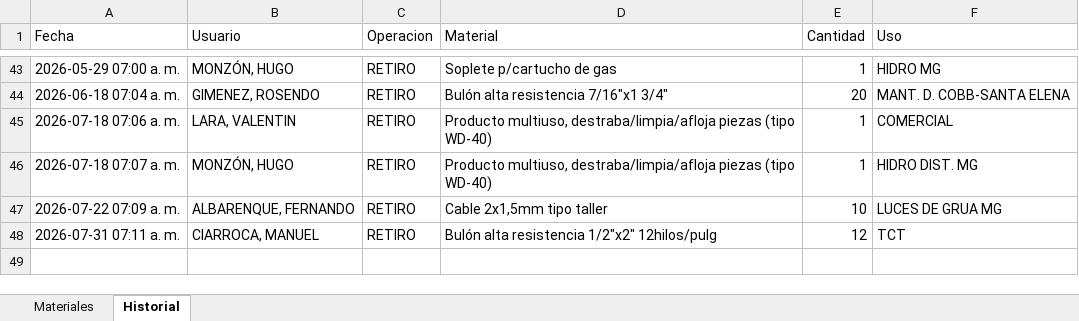
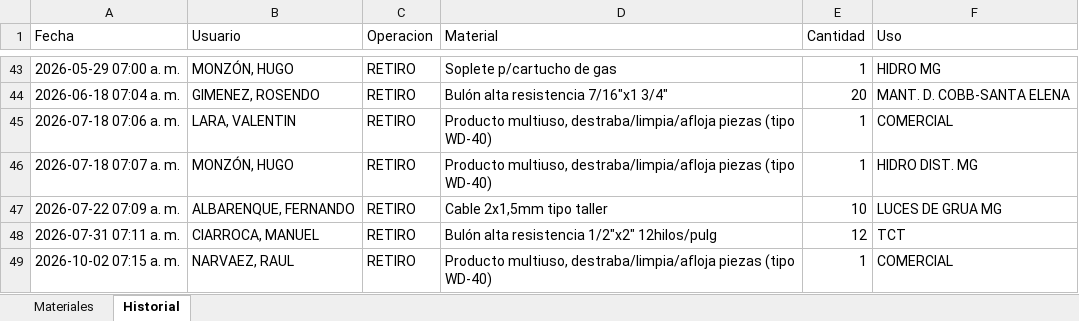
Before and after one commit to LEAVERA77/MaterialesNoMatriculados, an Excel workbook: listado_materiales_ENERSA.xlsx, sheet Historial, drawn as a sheet; only a part is shown, gaps mark what is left out; values as stored, in another font and other column widths than the file's, no borders; the diff names each change by its address in the sheet, - before the commit and + after, or states it on an @@ line.

```diff
--- a/listado_materiales_ENERSA.xlsx (sheet Historial)
+++ b/listado_materiales_ENERSA.xlsx (sheet Historial)
+row 49: 2026-10-02 07:15 a. m. | NARVAEZ, RAUL | RETIRO | Producto multiuso, destraba/limpia/afloja piezas (tipo WD-40) | 1 | COMERCIAL
```
Also changed, not shown: sheet Materiales.
